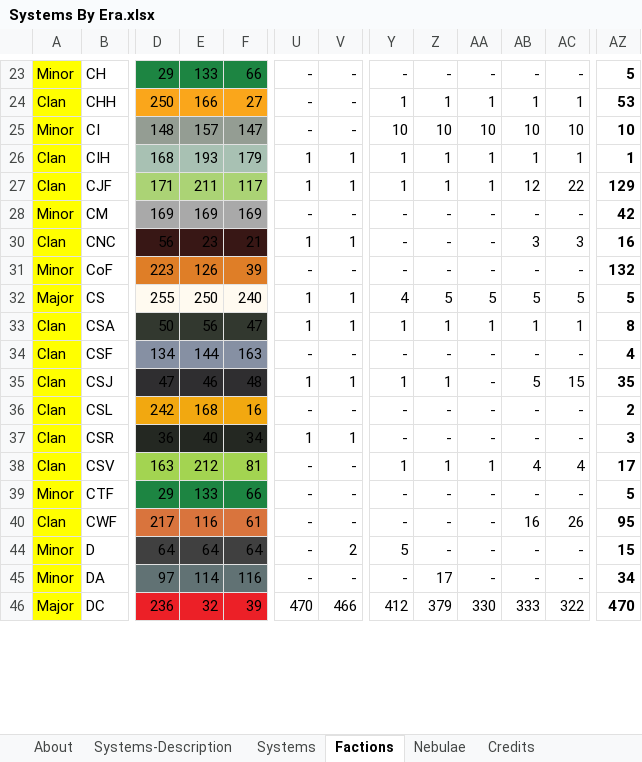
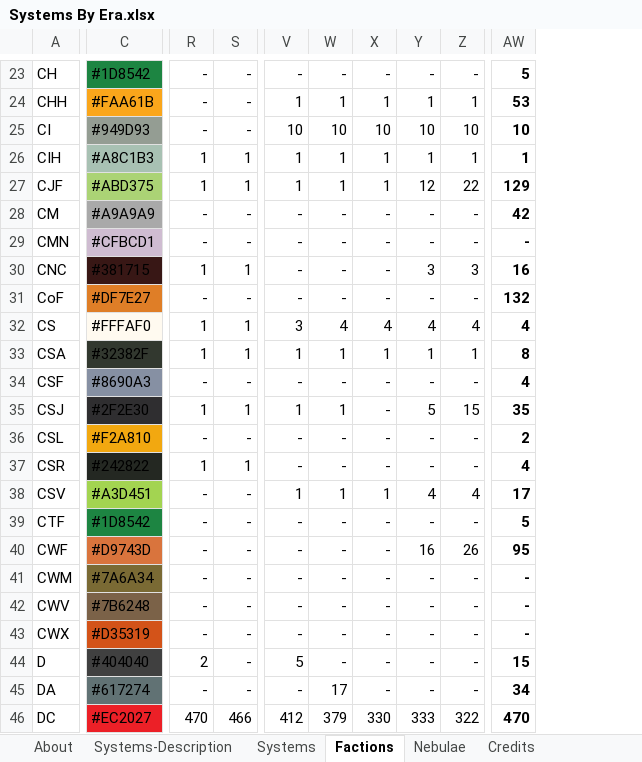
Before and after one commit to aquachris/sarna-img-generator, an Excel workbook: data/Systems By Era.xlsx, sheet Factions, drawn as a sheet; only a part is shown, gaps mark what is left out; values as stored, in another font and other column widths than the file's, no borders; charts and pictures and conditional formats not drawn; removed rows and columns are numbered as before the commit, all else as after; rows hold the shown columns only; the diff covers the shown part only; the diff names each change by its address in the sheet, - before the commit and + after, or states it on an @@ line.

```diff
--- a/data/Systems By Era.xlsx (sheet Factions)
+++ b/data/Systems By Era.xlsx (sheet Factions)
-column A, rows 23-46: Minor | Clan | Minor | Clan | Clan | Minor | Clan | Minor | Major | Clan | Clan | Clan | Clan | Clan | Clan | Minor | Clan | Minor | Minor | Major
-column D, rows 23-46: 29 | 250 | 148 | 168 | 171 | 169 | 56 | 223 | 255 | 50 | 134 | 47 | 242 | 36 | 163 | 29 | 217 | 64 | 97 | 236
-column E, rows 23-46: 133 | 166 | 157 | 193 | 211 | 169 | 23 | 126 | 250 | 56 | 144 | 46 | 168 | 40 | 212 | 133 | 116 | 64 | 114 | 32
-column F, rows 23-46: 66 | 27 | 147 | 179 | 117 | 169 | 21 | 39 | 240 | 47 | 163 | 48 | 16 | 34 | 81 | 66 | 61 | 64 | 116 | 39
+column C, rows 23-28: #1D8542 | #FAA61B | #949D93 | #A8C1B3 | #ABD375 | #A9A9A9; rows 30-40: #381715 | #DF7E27 | #FFFAF0 | #32382F | #8690A3 | #2F2E30 | #F2A810 | #242822 | #A3D451 | #1D8542 | #D9743D; rows 44-46: #404040 | #617274 | #EC2027
+row 29: CMN | #CFBCD1 | - | - | - | - | - | - | - | -
-V32: 4
+V32: 3
-W32: 5
+W32: 4
-X32: 5
+X32: 4
-Y32: 5
+Y32: 4
-Z32: 5
+Z32: 4
-AW32: 5
+AW32: 4
-AW37: 3
+AW37: 4
+row 41: CWM | #7A6A34 | - | - | - | - | - | - | - | -
+row 42: CWV | #7B6248 | - | - | - | - | - | - | - | -
+row 43: CWX | #D35319 | - | - | - | - | - | - | - | -
-R44: -
+R44: 2
-S44: 2
+S44: -
```
Also changed, not shown: 4 added rows, 1 removed row and 156 edited cells elsewhere in this sheet, sheet Systems, sheet Systems-Description, sheet About, sheet Credits, formulas that keep their value, hidden cells, charts or pictures, 7 other files.
